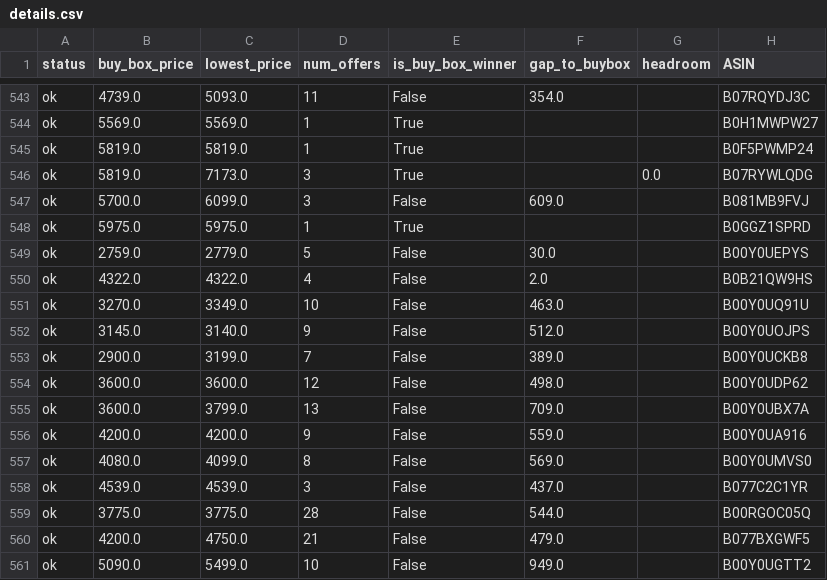
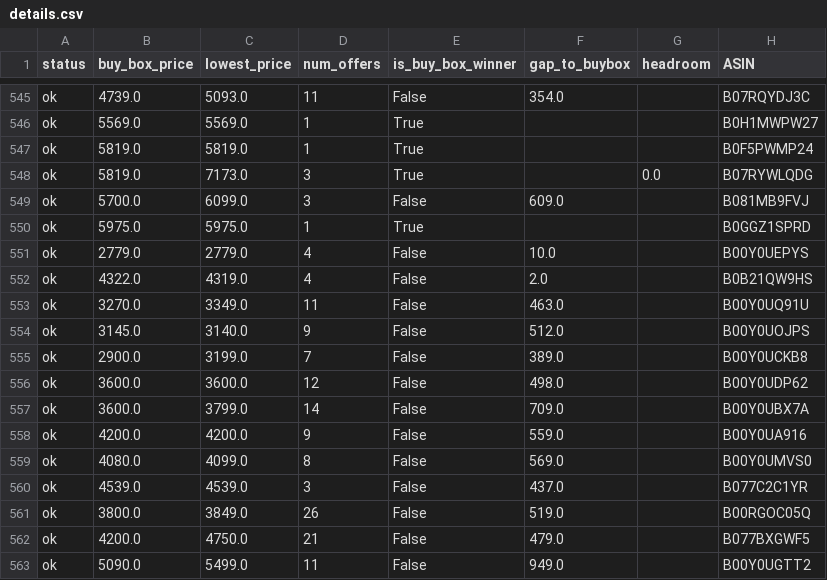
Before and after one commit to tnm-labs/amz_buybox, a CSV file: docs/details.csv, drawn as a sheet; only a part is shown, gaps mark what is left out; addresses are those after the commit; the diff covers the shown part only; the diff names each change by its address in the sheet, - before the commit and + after, or states it on an @@ line.

```diff
--- a/docs/details.csv
+++ b/docs/details.csv
-B551 (buy_box_price): 2759.0
+B551 (buy_box_price): 2779.0
-D551 (num_offers): 5
+D551 (num_offers): 4
-F551 (gap_to_buybox): 30.0
+F551 (gap_to_buybox): 10.0
-C552 (lowest_price): 4322.0
+C552 (lowest_price): 4319.0
-D553 (num_offers): 10
+D553 (num_offers): 11
-D557 (num_offers): 13
+D557 (num_offers): 14
-B561 (buy_box_price): 3775.0
+B561 (buy_box_price): 3800.0
-C561 (lowest_price): 3775.0
+C561 (lowest_price): 3849.0
-D561 (num_offers): 28
+D561 (num_offers): 26
-F561 (gap_to_buybox): 544.0
+F561 (gap_to_buybox): 519.0
-D563 (num_offers): 10
+D563 (num_offers): 11
```
Also changed, not shown: 2 added rows, 2 removed rows and 103 edited cells elsewhere in this file, data/history.csv, data/listings_raw_cache.csv, 1 other file.
